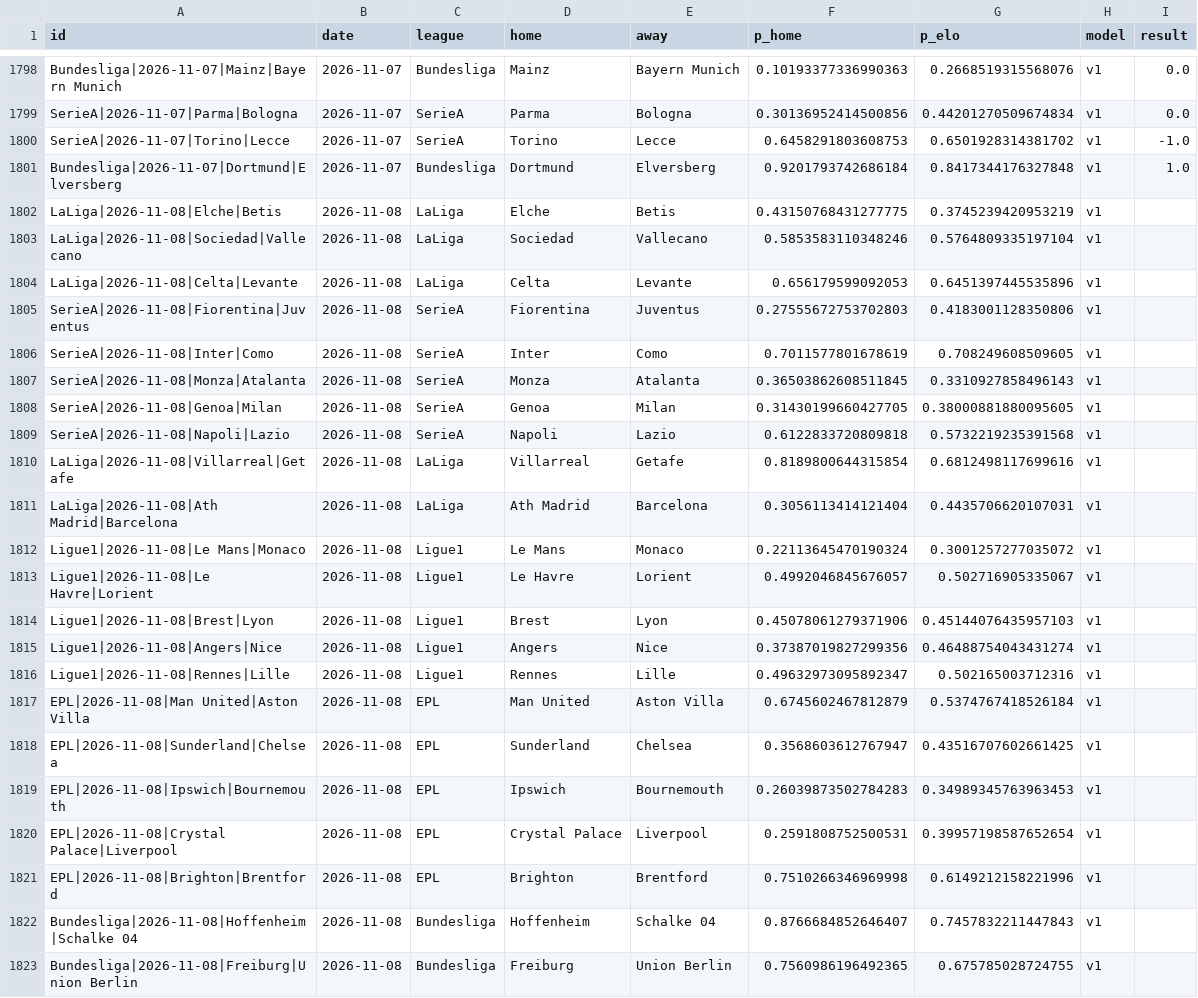
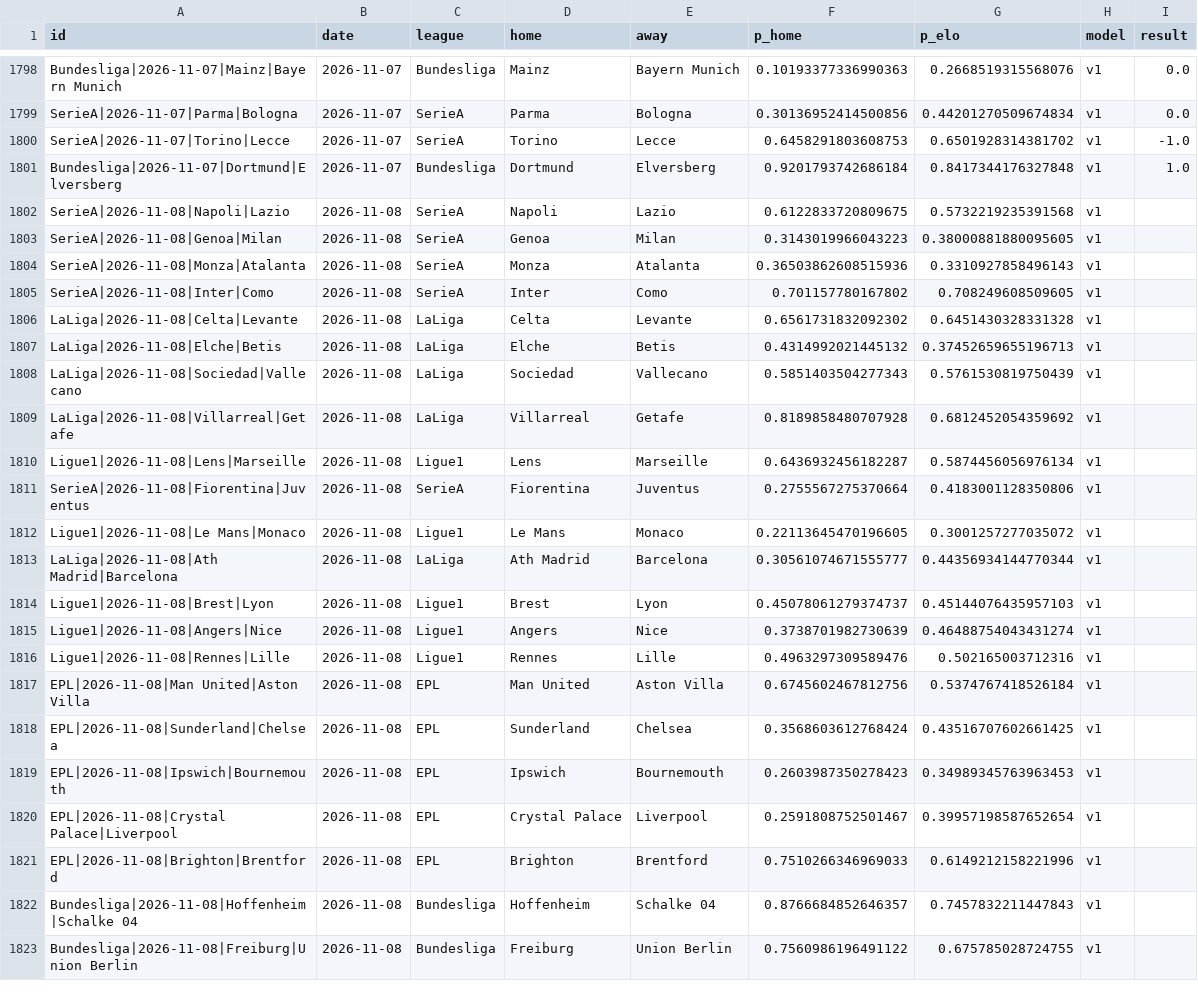
Before and after one commit to azcal/mbm-soccer, a CSV file: logs/predictions.csv, drawn as a sheet; only a part is shown, gaps mark what is left out; the diff covers the shown part only.

```diff
--- a/logs/predictions.csv
+++ b/logs/predictions.csv
@@ -1801,23 +1801,23 @@ SerieA|2026-11-07|Torino|Lecce,2026-11-07,SerieA,Torino,Lecce,0.6458291803608753
 Bundesliga|2026-11-07|Dortmund|Elversberg,2026-11-07,Bundesliga,Dortmund,Elversberg,0.9201793742686184,0.8417344176327848,v1,1.0
-LaLiga|2026-11-08|Elche|Betis,2026-11-08,LaLiga,Elche,Betis,0.43150768431277775,0.3745239420953219,v1,
-LaLiga|2026-11-08|Sociedad|Vallecano,2026-11-08,LaLiga,Sociedad,Vallecano,0.5853583110348246,0.5764809335197104,v1,
-LaLiga|2026-11-08|Celta|Levante,2026-11-08,LaLiga,Celta,Levante,0.656179599092053,0.6451397445535896,v1,
-SerieA|2026-11-08|Fiorentina|Juventus,2026-11-08,SerieA,Fiorentina,Juventus,0.27555672753702803,0.4183001128350806,v1,
-SerieA|2026-11-08|Inter|Como,2026-11-08,SerieA,Inter,Como,0.7011577801678619,0.708249608509605,v1,
-SerieA|2026-11-08|Monza|Atalanta,2026-11-08,SerieA,Monza,Atalanta,0.36503862608511845,0.3310927858496143,v1,
-SerieA|2026-11-08|Genoa|Milan,2026-11-08,SerieA,Genoa,Milan,0.31430199660427705,0.38000881880095605,v1,
-SerieA|2026-11-08|Napoli|Lazio,2026-11-08,SerieA,Napoli,Lazio,0.6122833720809818,0.5732219235391568,v1,
-LaLiga|2026-11-08|Villarreal|Getafe,2026-11-08,LaLiga,Villarreal,Getafe,0.8189800644315854,0.6812498117699616,v1,
-LaLiga|2026-11-08|Ath Madrid|Barcelona,2026-11-08,LaLiga,Ath Madrid,Barcelona,0.3056113414121404,0.4435706620107031,v1,
-Ligue1|2026-11-08|Le Mans|Monaco,2026-11-08,Ligue1,Le Mans,Monaco,0.22113645470190324,0.3001257277035072,v1,
-Ligue1|2026-11-08|Le Havre|Lorient,2026-11-08,Ligue1,Le Havre,Lorient,0.4992046845676057,0.502716905335067,v1,
-Ligue1|2026-11-08|Brest|Lyon,2026-11-08,Ligue1,Brest,Lyon,0.45078061279371906,0.45144076435957103,v1,
-Ligue1|2026-11-08|Angers|Nice,2026-11-08,Ligue1,Angers,Nice,0.37387019827299356,0.46488754043431274,v1,
-Ligue1|2026-11-08|Rennes|Lille,2026-11-08,Ligue1,Rennes,Lille,0.49632973095892347,0.502165003712316,v1,
-EPL|2026-11-08|Man United|Aston Villa,2026-11-08,EPL,Man United,Aston Villa,0.6745602467812879,0.5374767418526184,v1,
-EPL|2026-11-08|Sunderland|Chelsea,2026-11-08,EPL,Sunderland,Chelsea,0.3568603612767947,0.43516707602661425,v1,
-EPL|2026-11-08|Ipswich|Bournemouth,2026-11-08,EPL,Ipswich,Bournemouth,0.26039873502784283,0.34989345763963453,v1,
-EPL|2026-11-08|Crystal Palace|Liverpool,2026-11-08,EPL,Crystal Palace,Liverpool,0.2591808752500531,0.39957198587652654,v1,
-EPL|2026-11-08|Brighton|Brentford,2026-11-08,EPL,Brighton,Brentford,0.7510266346969998,0.6149212158221996,v1,
-Bundesliga|2026-11-08|Hoffenheim|Schalke 04,2026-11-08,Bundesliga,Hoffenheim,Schalke 04,0.8766684852646407,0.7457832211447843,v1,
-Bundesliga|2026-11-08|Freiburg|Union Berlin,2026-11-08,Bundesliga,Freiburg,Union Berlin,0.7560986196492365,0.675785028724755,v1,
+SerieA|2026-11-08|Napoli|Lazio,2026-11-08,SerieA,Napoli,Lazio,0.6122833720809675,0.5732219235391568,v1,
+SerieA|2026-11-08|Genoa|Milan,2026-11-08,SerieA,Genoa,Milan,0.3143019966043223,0.38000881880095605,v1,
+SerieA|2026-11-08|Monza|Atalanta,2026-11-08,SerieA,Monza,Atalanta,0.36503862608515936,0.3310927858496143,v1,
+SerieA|2026-11-08|Inter|Como,2026-11-08,SerieA,Inter,Como,0.701157780167802,0.708249608509605,v1,
+LaLiga|2026-11-08|Celta|Levante,2026-11-08,LaLiga,Celta,Levante,0.6561731832092302,0.6451430328331328,v1,
+LaLiga|2026-11-08|Elche|Betis,2026-11-08,LaLiga,Elche,Betis,0.4314992021445132,0.37452659655196713,v1,
+LaLiga|2026-11-08|Sociedad|Vallecano,2026-11-08,LaLiga,Sociedad,Vallecano,0.5851403504277343,0.5761530819750439,v1,
+LaLiga|2026-11-08|Villarreal|Getafe,2026-11-08,LaLiga,Villarreal,Getafe,0.8189858480707928,0.6812452054359692,v1,
+Ligue1|2026-11-08|Lens|Marseille,2026-11-08,Ligue1,Lens,Marseille,0.6436932456182287,0.5874456056976134,v1,
+SerieA|2026-11-08|Fiorentina|Juventus,2026-11-08,SerieA,Fiorentina,Juventus,0.2755567275370664,0.4183001128350806,v1,
+Ligue1|2026-11-08|Le Mans|Monaco,2026-11-08,Ligue1,Le Mans,Monaco,0.22113645470196605,0.3001257277035072,v1,
+LaLiga|2026-11-08|Ath Madrid|Barcelona,2026-11-08,LaLiga,Ath Madrid,Barcelona,0.30561074671555777,0.44356934144770344,v1,
+Ligue1|2026-11-08|Brest|Lyon,2026-11-08,Ligue1,Brest,Lyon,0.45078061279374737,0.45144076435957103,v1,
+Ligue1|2026-11-08|Angers|Nice,2026-11-08,Ligue1,Angers,Nice,0.3738701982730639,0.46488754043431274,v1,
+Ligue1|2026-11-08|Rennes|Lille,2026-11-08,Ligue1,Rennes,Lille,0.4963297309589476,0.502165003712316,v1,
+EPL|2026-11-08|Man United|Aston Villa,2026-11-08,EPL,Man United,Aston Villa,0.6745602467812756,0.5374767418526184,v1,
+EPL|2026-11-08|Sunderland|Chelsea,2026-11-08,EPL,Sunderland,Chelsea,0.3568603612768424,0.43516707602661425,v1,
+EPL|2026-11-08|Ipswich|Bournemouth,2026-11-08,EPL,Ipswich,Bournemouth,0.2603987350278423,0.34989345763963453,v1,
+EPL|2026-11-08|Crystal Palace|Liverpool,2026-11-08,EPL,Crystal Palace,Liverpool,0.2591808752501467,0.39957198587652654,v1,
+EPL|2026-11-08|Brighton|Brentford,2026-11-08,EPL,Brighton,Brentford,0.7510266346969033,0.6149212158221996,v1,
+Bundesliga|2026-11-08|Hoffenheim|Schalke 04,2026-11-08,Bundesliga,Hoffenheim,Schalke 04,0.8766684852646357,0.7457832211447843,v1,
+Bundesliga|2026-11-08|Freiburg|Union Berlin,2026-11-08,Bundesliga,Freiburg,Union Berlin,0.7560986196491122,0.675785028724755,v1,
```
Also changed, not shown: 1 added row, 1 removed row and 5 edited cells elsewhere in this file, logs/graded.csv, 3 other files.
